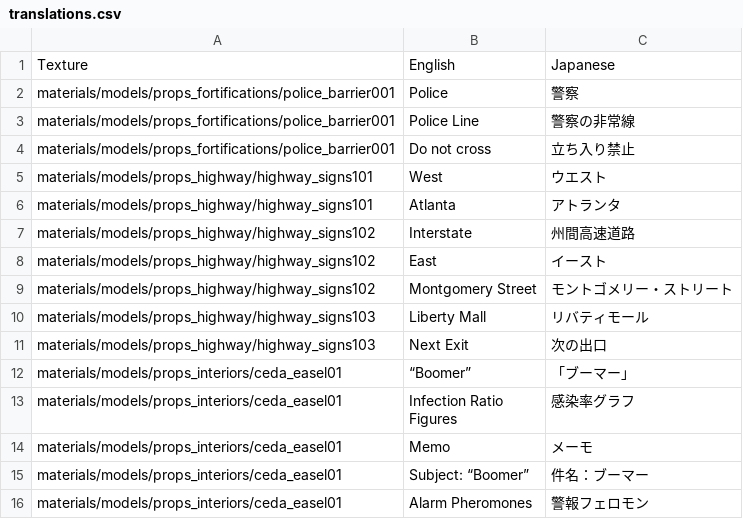
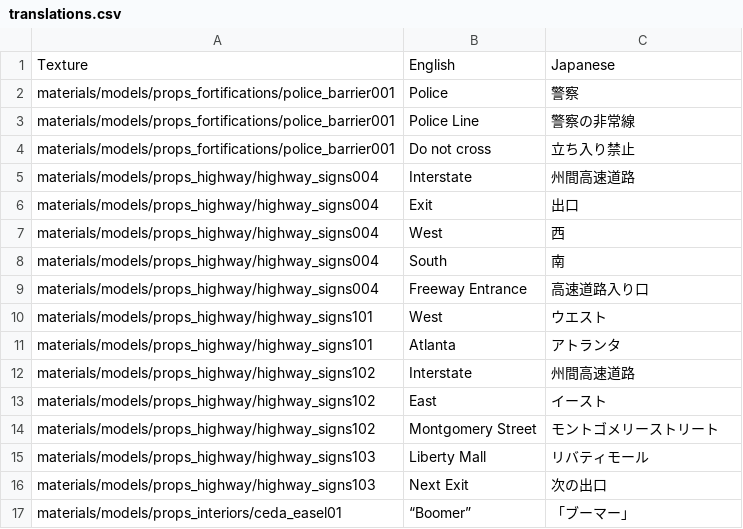
Before and after one commit to inco-cc/l4d2-ja-textures, a CSV file: translations.csv, drawn as a sheet; only a part is shown; the shorter side is filled out with more unchanged rows.

Commit message:
Translate miscellaneous highway signs

```diff
--- a/translations.csv
+++ b/translations.csv
@@ -4,2 +4,7 @@ materials/models/props_fortifications/police_barrier001,Police Line,警察の非
 materials/models/props_fortifications/police_barrier001,Do not cross,立ち入り禁止
+materials/models/props_highway/highway_signs004,Interstate,州間高速道路
+materials/models/props_highway/highway_signs004,Exit,出口
+materials/models/props_highway/highway_signs004,West,西
+materials/models/props_highway/highway_signs004,South,南
+materials/models/props_highway/highway_signs004,Freeway Entrance,高速道路入り口
 materials/models/props_highway/highway_signs101,West,ウエスト
@@ -8,3 +13,3 @@ materials/models/props_highway/highway_signs102,Interstate,州間高速道路
 materials/models/props_highway/highway_signs102,East,イースト
-materials/models/props_highway/highway_signs102,Montgomery Street,モントゴメリー・ストリート
+materials/models/props_highway/highway_signs102,Montgomery Street,モントゴメリーストリート
 materials/models/props_highway/highway_signs103,Liberty Mall,リバティモール
```
Also changed, not shown: 2 other files.
